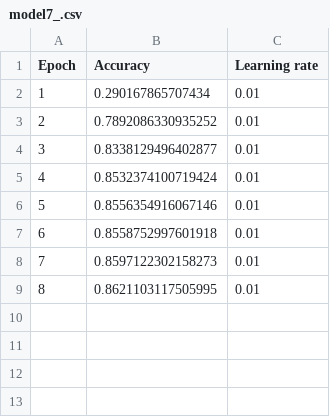
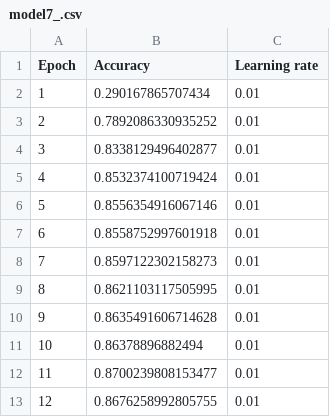
Before and after one commit to antonhpalmer/speed-sign-recognition, a CSV file: classification/models/model7_/model7_.csv, drawn as a sheet.

Commit message:
trained model7

```diff
--- a/classification/models/model7_/model7_.csv
+++ b/classification/models/model7_/model7_.csv
@@ -9 +9,5 @@ Epoch;Accuracy;Learning rate
 8;0.8621103117505995;0.01
+9;0.8635491606714628;0.01
+10;0.86378896882494;0.01
+11;0.8700239808153477;0.01
+12;0.8676258992805755;0.01
```
Also changed, not shown: 5 other files.
